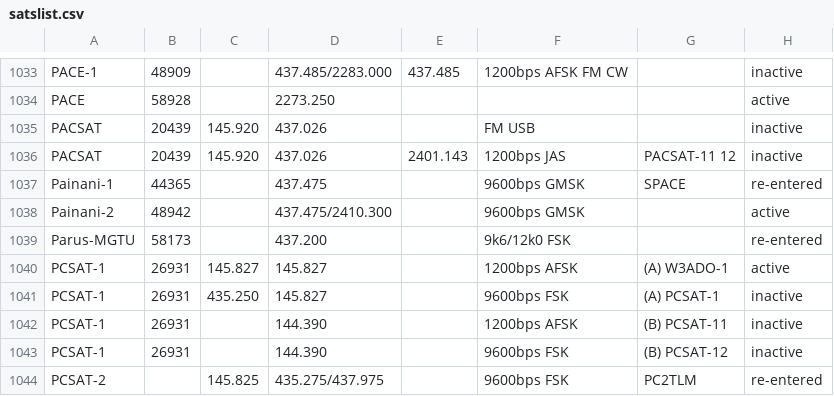
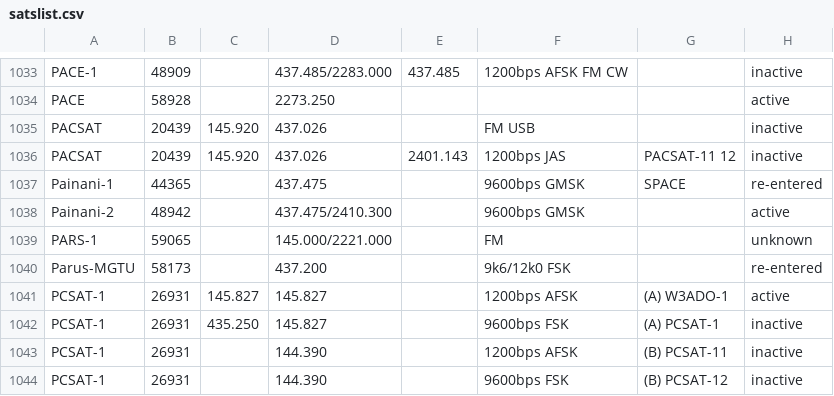
Before and after one commit to drzh/astro, a CSV file: satellite/satslist.csv, drawn as a sheet; only a part is shown, gaps mark what is left out; the shorter side is filled out with more unchanged rows.

Commit message:
modified:   link.php 	modified:   nam/getpng.384hr.sh 	modified:   satellite/satslist.csv

```diff
--- a/satellite/satslist.csv
+++ b/satellite/satslist.csv
@@ -1038,2 +1038,3 @@ Painani-1;44365;;437.475 ;;9600bps GMSK;SPACE;re-entered
 Painani-2;48942;;437.475/2410.300;;9600bps GMSK;;active
+PARS-1;59065;;145.000/2221.000;;FM;;unknown
 Parus-MGTU;58173;;437.200 ;;9k6/12k0 FSK;;re-entered
```
Also changed, not shown: 2 other files.
